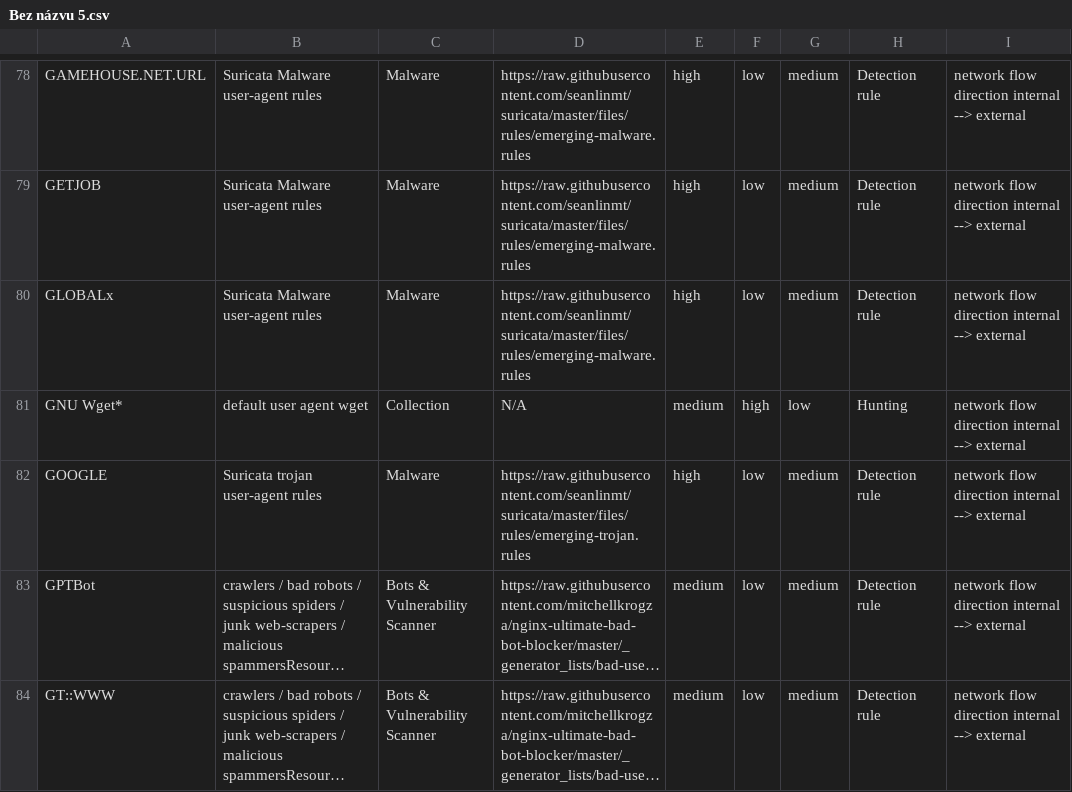
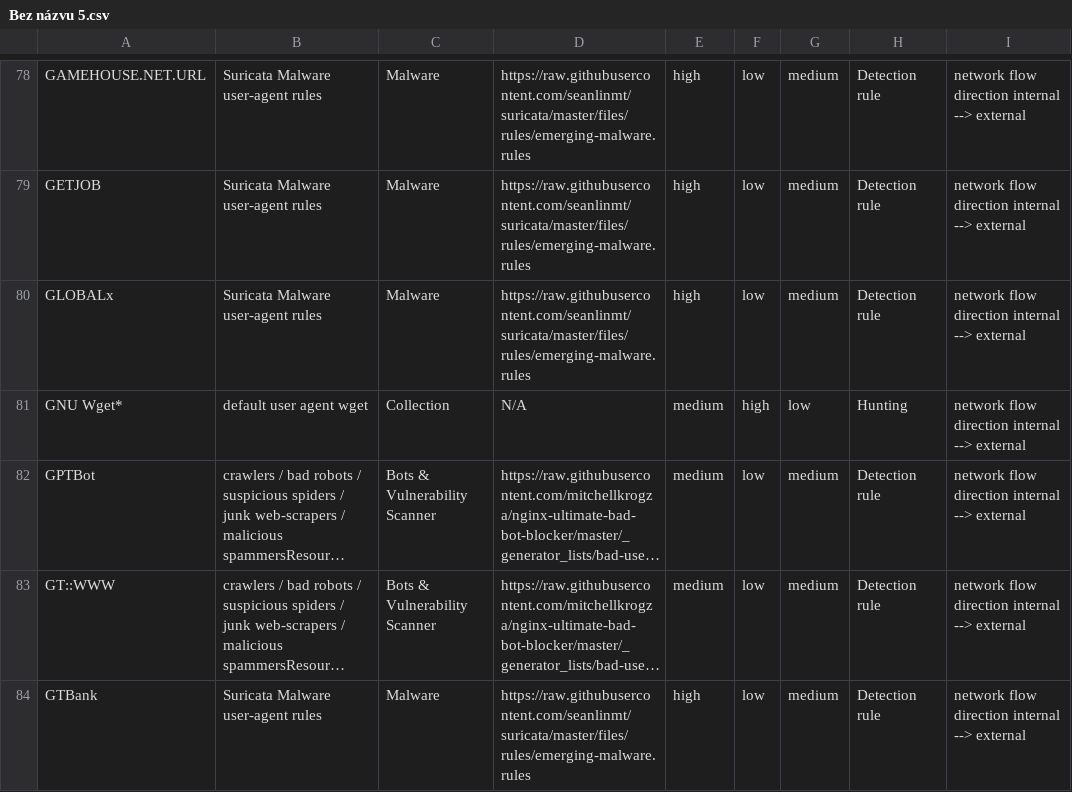
Before and after one commit to Rumburaq2/SusUserAgentsList, a CSV file: Bez názvu 5.csv, drawn as a sheet; only a part is shown, gaps mark what is left out; the shorter side is filled out with more unchanged rows; long unchanged cells end in …; the diff names each change by its address in the sheet, - before the commit and + after, or states it on an @@ line.

Commit message:
Update Bez názvu 5.csv

```diff
--- a/Bez názvu 5.csv
+++ b/Bez názvu 5.csv
-row 82: GOOGLE | Suricata trojan user-agent rules | Malware | https://raw.githubusercontent.com/seanlinmt/suricata/master/files/rules/emerging-trojan.rules | high | low | medium | Detection rule | network flow direction internal --> external
```
